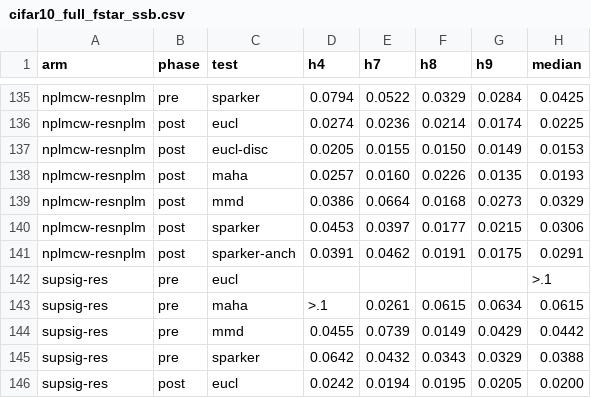
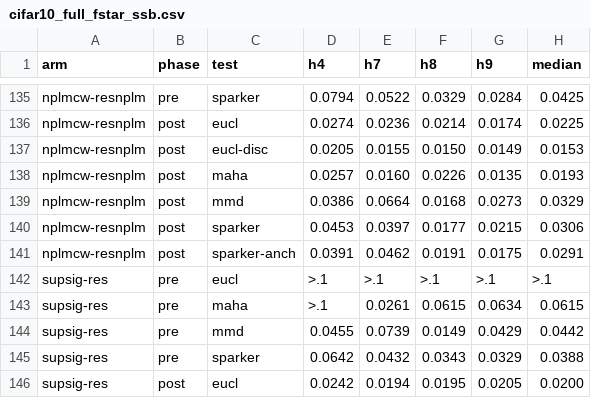
Before and after one commit to violatingcp/SuperSig, a CSV file: logs/cifar10_full_fstar_ssb.csv, drawn as a sheet; only a part is shown, gaps mark what is left out; the diff covers the shown part only.

```diff
--- a/logs/cifar10_full_fstar_ssb.csv
+++ b/logs/cifar10_full_fstar_ssb.csv
@@ -141,3 +141,3 @@ nplmcw-resnplm,post,sparker,0.0453,0.0397,0.0177,0.0215,0.0306
 nplmcw-resnplm,post,sparker-anch,0.0391,0.0462,0.0191,0.0175,0.0291
-supsig-res,pre,eucl,,,,,>.1
+supsig-res,pre,eucl,>.1,>.1,>.1,>.1,>.1
 supsig-res,pre,maha,>.1,0.0261,0.0615,0.0634,0.0615
```
Also changed, not shown: 71 edited cells elsewhere in this file, logs/cifar10_full_fstar.csv, 6 other files.
